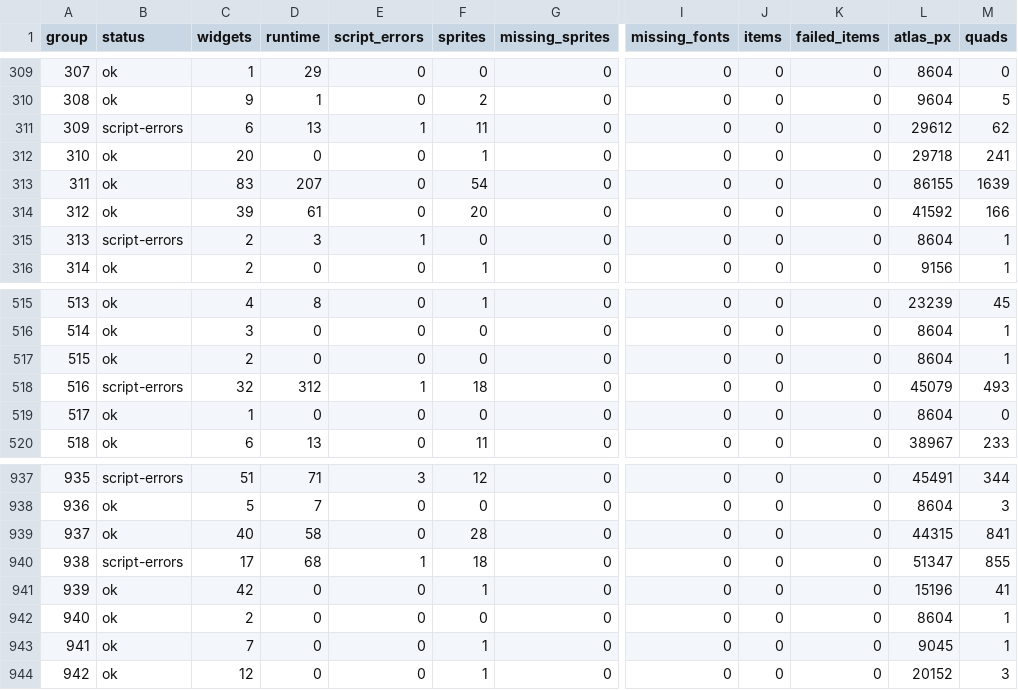
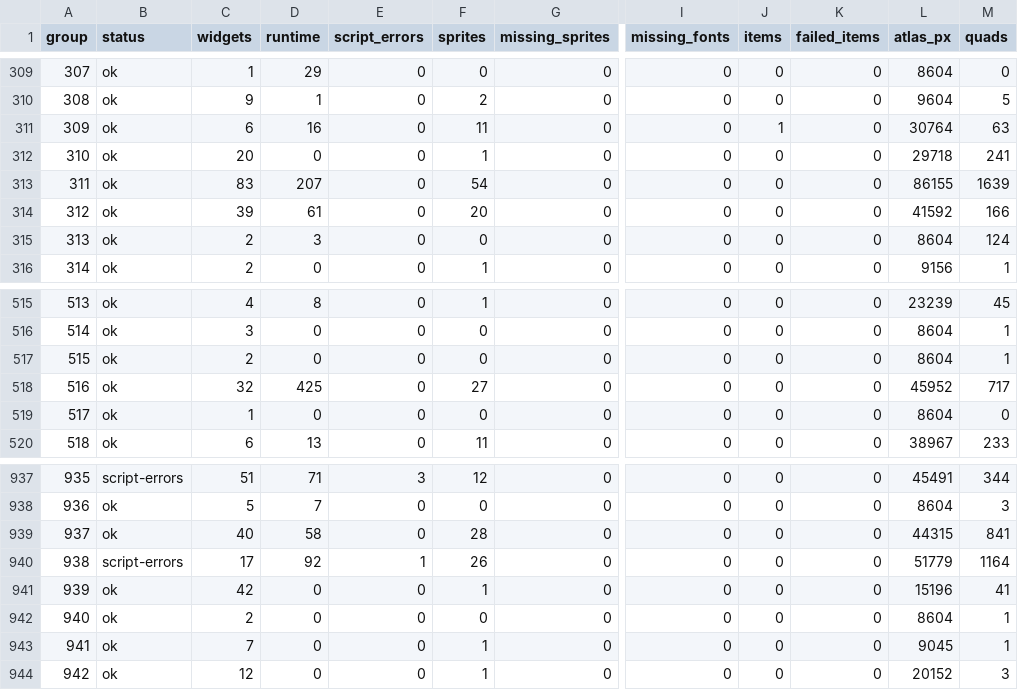
Before and after one commit to Neosback/rustclient, a TSV file: docs/reference/rs240-port/INTERFACE-AUDIT.tsv, drawn as a sheet; only a part is shown, gaps mark what is left out; the diff names each change by its address in the sheet, - before the commit and + after, or states it on an @@ line.

```diff
--- a/docs/reference/rs240-port/INTERFACE-AUDIT.tsv
+++ b/docs/reference/rs240-port/INTERFACE-AUDIT.tsv
-B311 (status): script-errors
+B311 (status): ok
-D311 (runtime): 13
+D311 (runtime): 16
-E311 (script_errors): 1
+E311 (script_errors): 0
-J311 (items): 0
+J311 (items): 1
-L311 (atlas_px): 29612
+L311 (atlas_px): 30764
-M311 (quads): 62
+M311 (quads): 63
-B315 (status): script-errors
+B315 (status): ok
-E315 (script_errors): 1
+E315 (script_errors): 0
-M315 (quads): 1
+M315 (quads): 124
-B518 (status): script-errors
+B518 (status): ok
-D518 (runtime): 312
+D518 (runtime): 425
-E518 (script_errors): 1
+E518 (script_errors): 0
-F518 (sprites): 18
+F518 (sprites): 27
-L518 (atlas_px): 45079
+L518 (atlas_px): 45952
-M518 (quads): 493
+M518 (quads): 717
-D940 (runtime): 68
+D940 (runtime): 92
-F940 (sprites): 18
+F940 (sprites): 26
-L940 (atlas_px): 51347
+L940 (atlas_px): 51779
-M940 (quads): 855
+M940 (quads): 1164
```
Also changed, not shown: docs/reference/rs240-port/CS2-HOST-COVERAGE.tsv, 14 other files.
